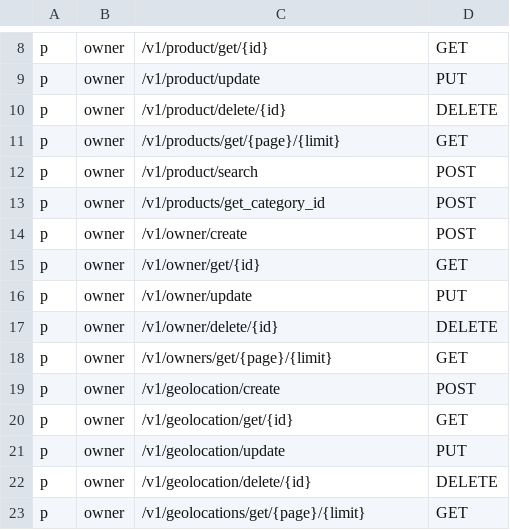
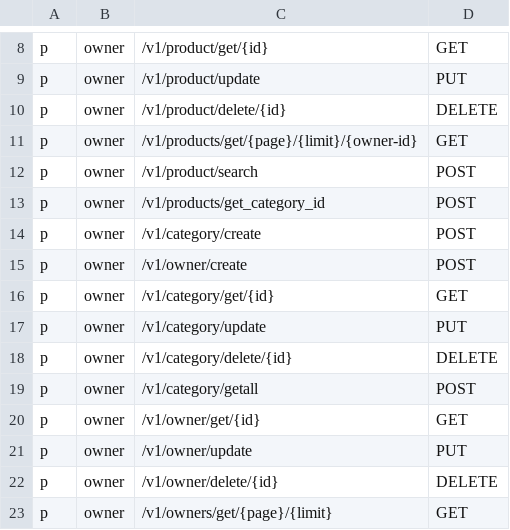
Before and after one commit to rarebek/wcrm, a CSV file: api-gateway/auth.csv, drawn as a sheet; only a part is shown, gaps mark what is left out; the shorter side is filled out with more unchanged rows.

```diff
--- a/api-gateway/auth.csv
+++ b/api-gateway/auth.csv
@@ -10,6 +10,11 @@ p, owner, /v1/product/update, PUT
 p, owner, /v1/product/delete/{id}, DELETE
-p, owner, /v1/products/get/{page}/{limit}, GET
+p, owner, /v1/products/get/{page}/{limit}/{owner-id}, GET
 p, owner, /v1/product/search, POST
 p, owner, /v1/products/get_category_id, POST
+p, owner, /v1/category/create, POST
 p, owner, /v1/owner/create, POST
+p, owner, /v1/category/get/{id}, GET
+p, owner, /v1/category/update, PUT
+p, owner, /v1/category/delete/{id}, DELETE
+p, owner, /v1/category/getall, POST
 p, owner, /v1/owner/get/{id}, GET
```
Also changed, not shown: 39 other files.
